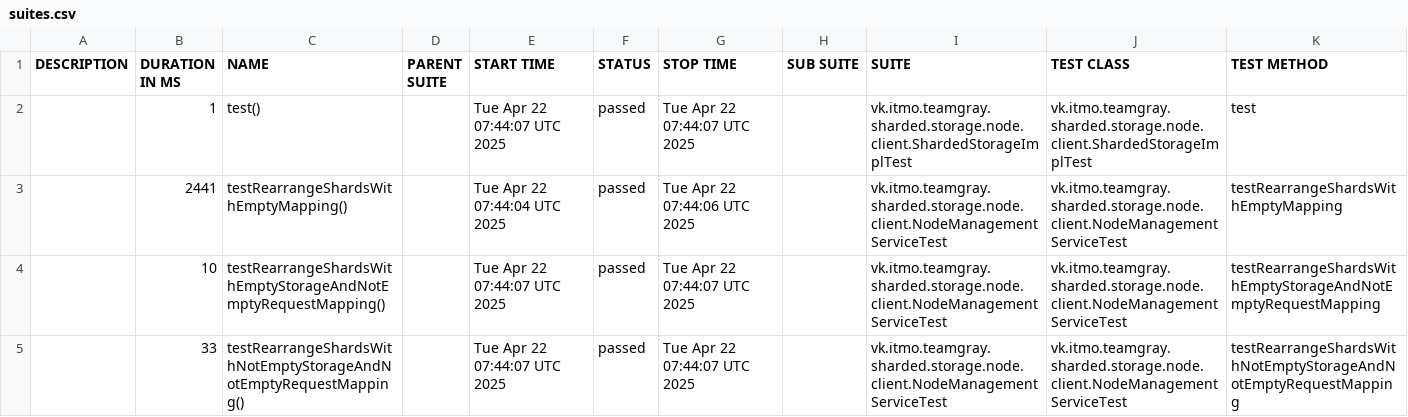
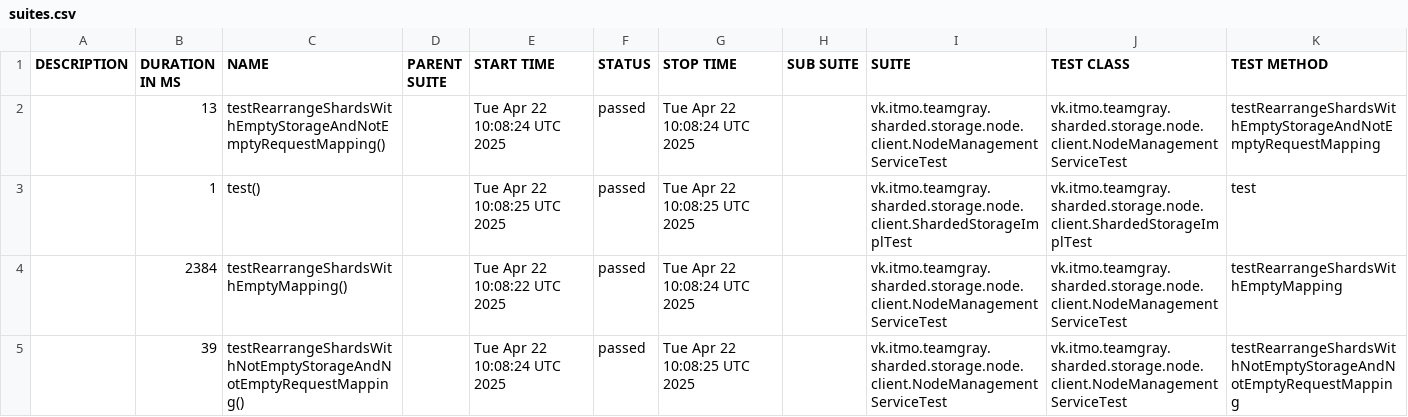
Before and after one commit to Team-Gray-ITMO/sharded-storage, a CSV file: data/suites.csv, drawn as a sheet.

```diff
--- a/data/suites.csv
+++ b/data/suites.csv
@@ -1,5 +1,5 @@
 "DESCRIPTION","DURATION IN MS","NAME","PARENT SUITE","START TIME","STATUS","STOP TIME","SUB SUITE","SUITE","TEST CLASS","TEST METHOD"
-"","1","test()","","Tue Apr 22 07:44:07 UTC 2025","passed","Tue Apr 22 07:44:07 UTC 2025","","vk.itmo.teamgray.sharded.storage.node.client.ShardedStorageImplTest","vk.itmo.teamgray.sharded.storage.node.client.ShardedStorageImplTest","test"
-"","2441","testRearrangeShardsWithEmptyMapping()","","Tue Apr 22 07:44:04 UTC 2025","passed","Tue Apr 22 07:44:06 UTC 2025","","vk.itmo.teamgray.sharded.storage.node.client.NodeManagementServiceTest","vk.itmo.teamgray.sharded.storage.node.client.NodeManagementServiceTest","testRearrangeShardsWithEmptyMapping"
-"","10","testRearrangeShardsWithEmptyStorageAndNotEmptyRequestMapping()","","Tue Apr 22 07:44:07 UTC 2025","passed","Tue Apr 22 07:44:07 UTC 2025","","vk.itmo.teamgray.sharded.storage.node.client.NodeManagementServiceTest","vk.itmo.teamgray.sharded.storage.node.client.NodeManagementServiceTest","testRearrangeShardsWithEmptyStorageAndNotEmptyRequestMapping"
-"","33","testRearrangeShardsWithNotEmptyStorageAndNotEmptyRequestMapping()","","Tue Apr 22 07:44:07 UTC 2025","passed","Tue Apr 22 07:44:07 UTC 2025","","vk.itmo.teamgray.sharded.storage.node.client.NodeManagementServiceTest","vk.itmo.teamgray.sharded.storage.node.client.NodeManagementServiceTest","testRearrangeShardsWithNotEmptyStorageAndNotEmptyRequestMapping"
+"","13","testRearrangeShardsWithEmptyStorageAndNotEmptyRequestMapping()","","Tue Apr 22 10:08:24 UTC 2025","passed","Tue Apr 22 10:08:24 UTC 2025","","vk.itmo.teamgray.sharded.storage.node.client.NodeManagementServiceTest","vk.itmo.teamgray.sharded.storage.node.client.NodeManagementServiceTest","testRearrangeShardsWithEmptyStorageAndNotEmptyRequestMapping"
+"","1","test()","","Tue Apr 22 10:08:25 UTC 2025","passed","Tue Apr 22 10:08:25 UTC 2025","","vk.itmo.teamgray.sharded.storage.node.client.ShardedStorageImplTest","vk.itmo.teamgray.sharded.storage.node.client.ShardedStorageImplTest","test"
+"","2384","testRearrangeShardsWithEmptyMapping()","","Tue Apr 22 10:08:22 UTC 2025","passed","Tue Apr 22 10:08:24 UTC 2025","","vk.itmo.teamgray.sharded.storage.node.client.NodeManagementServiceTest","vk.itmo.teamgray.sharded.storage.node.client.NodeManagementServiceTest","testRearrangeShardsWithEmptyMapping"
+"","39","testRearrangeShardsWithNotEmptyStorageAndNotEmptyRequestMapping()","","Tue Apr 22 10:08:24 UTC 2025","passed","Tue Apr 22 10:08:25 UTC 2025","","vk.itmo.teamgray.sharded.storage.node.client.NodeManagementServiceTest","vk.itmo.teamgray.sharded.storage.node.client.NodeManagementServiceTest","testRearrangeShardsWithNotEmptyStorageAndNotEmptyRequestMapping"
```
Also changed, not shown: 22 other files.
